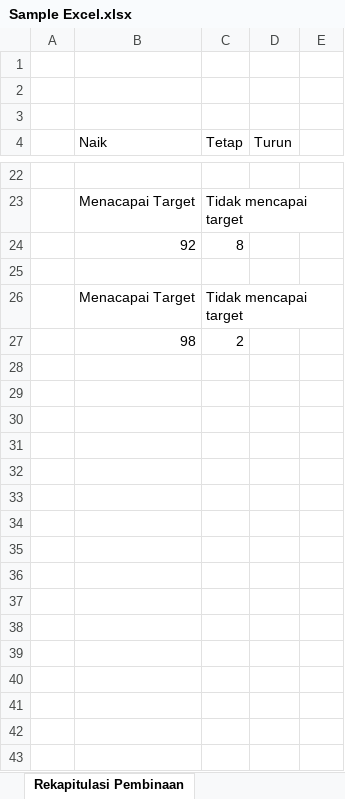
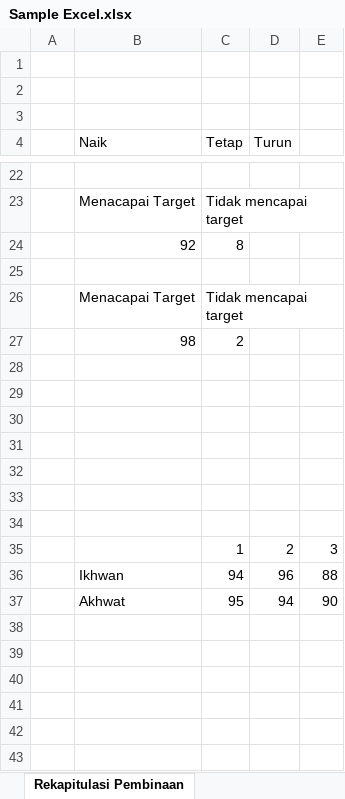
Before and after one commit to YodiYanwar/MY_SKRIPSI, an Excel workbook: BAB 4/UI/Graph/Sample Excel.xlsx, sheet Rekapitulasi Pembinaan, drawn as a sheet; only a part is shown, gaps mark what is left out; values as stored, in another font and other column widths than the file's, no borders; charts and pictures not drawn; the diff covers the shown part only; the diff names each change by its address in the sheet, - before the commit and + after, or states it on an @@ line.

```diff
--- a/BAB 4/UI/Graph/Sample Excel.xlsx (sheet Rekapitulasi Pembinaan)
+++ b/BAB 4/UI/Graph/Sample Excel.xlsx (sheet Rekapitulasi Pembinaan)
+row 28: (empty)
+row 29: (empty)
+row 30: (empty)
+row 31: (empty)
+row 32: (empty)
+row 33: (empty)
+row 34: (empty)
+row 35:  |  | 1 | 2 | 3
+row 36:  | Ikhwan | 94 | 96 | 88
+row 37:  | Akhwat | 95 | 94 | 90
+row 38: (empty)
+row 39: (empty)
+row 40: (empty)
+row 41: (empty)
+row 42: (empty)
+row 43: (empty)
```
Also changed, not shown: 71 added rows elsewhere in this sheet, charts or pictures, 12 other files.
